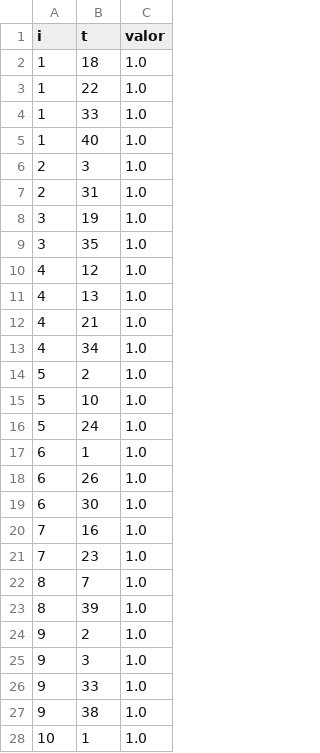
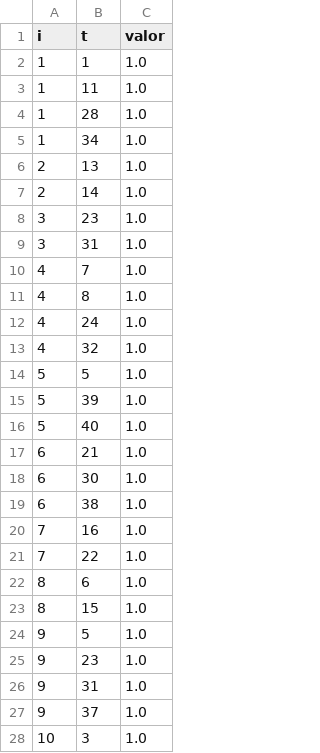
Before and after one commit to jeanricardopinheiro/modelo_integrado_para_programacao_de_horarios_e_alocacao_de_recursos_academicos, a CSV file: codigos_estudo/resultado_yf.csv, drawn as a sheet; only a part is shown; the diff covers the shown part only.

```diff
--- a/codigos_estudo/resultado_yf.csv
+++ b/codigos_estudo/resultado_yf.csv
@@ -1,28 +1,28 @@
 i,t,valor
-1,18,1.0
-1,22,1.0
-1,33,1.0
-1,40,1.0
-2,3,1.0
-2,31,1.0
-3,19,1.0
-3,35,1.0
-4,12,1.0
-4,13,1.0
-4,21,1.0
-4,34,1.0
-5,2,1.0
-5,10,1.0
-5,24,1.0
-6,1,1.0
-6,26,1.0
+1,1,1.0
+1,11,1.0
+1,28,1.0
+1,34,1.0
+2,13,1.0
+2,14,1.0
+3,23,1.0
+3,31,1.0
+4,7,1.0
+4,8,1.0
+4,24,1.0
+4,32,1.0
+5,5,1.0
+5,39,1.0
+5,40,1.0
+6,21,1.0
 6,30,1.0
+6,38,1.0
 7,16,1.0
-7,23,1.0
-8,7,1.0
-8,39,1.0
-9,2,1.0
-9,3,1.0
-9,33,1.0
-9,38,1.0
-10,1,1.0
+7,22,1.0
+8,6,1.0
+8,15,1.0
+9,5,1.0
+9,23,1.0
+9,31,1.0
+9,37,1.0
+10,3,1.0
```
Also changed, not shown: 2 added rows, 2 removed rows and 47 edited cells elsewhere in this file, codigos_estudo/resultado_wsf.csv, 3 other files.
